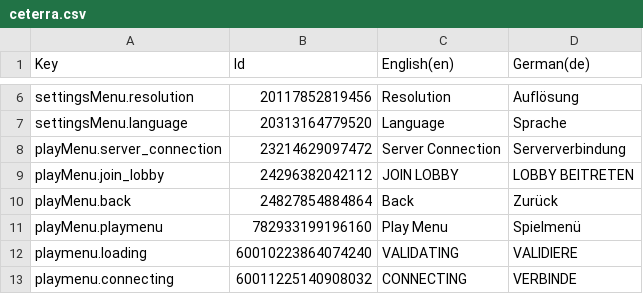
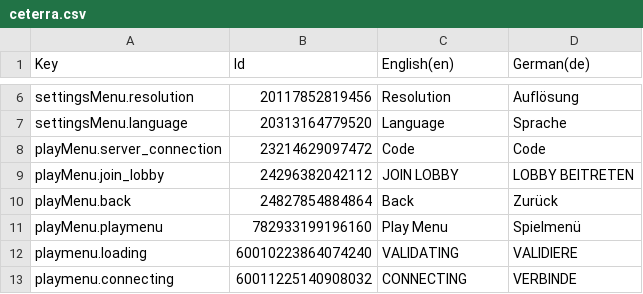
Before and after one commit to Ceteris-Partybus/ceterra, a CSV file: Assets/Localization/ceterra.csv, drawn as a sheet; only a part is shown, gaps mark what is left out.

Commit message:
Change translation [https://ceterispartybus.atlassian.net/browse/CETERRA-89]

```diff
--- a/Assets/Localization/ceterra.csv
+++ b/Assets/Localization/ceterra.csv
@@ -7,3 +7,3 @@ Key,Id,English(en),German(de)
 "settingsMenu.language",20313164779520,"Language","Sprache"
-"playMenu.server_connection",23214629097472,"Server Connection","Serververbindung"
+"playMenu.server_connection",23214629097472,"Code","Code"
 "playMenu.join_lobby",24296382042112,"JOIN LOBBY","LOBBY BEITRETEN"
```
